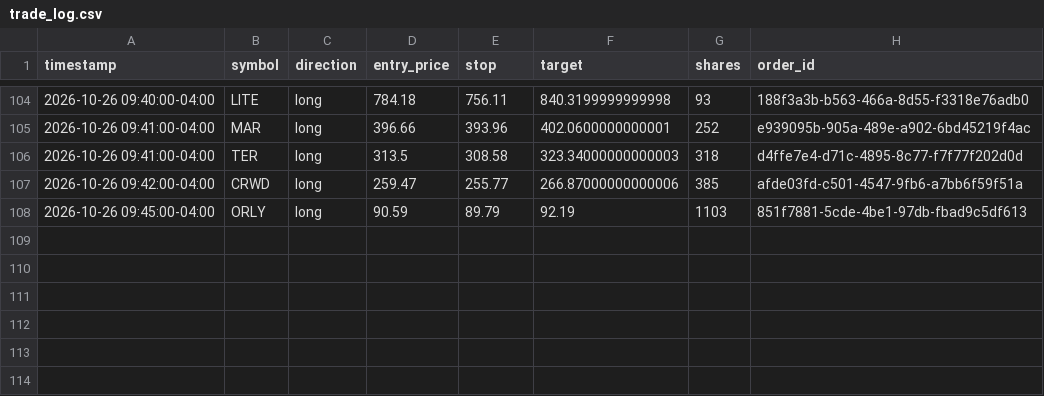
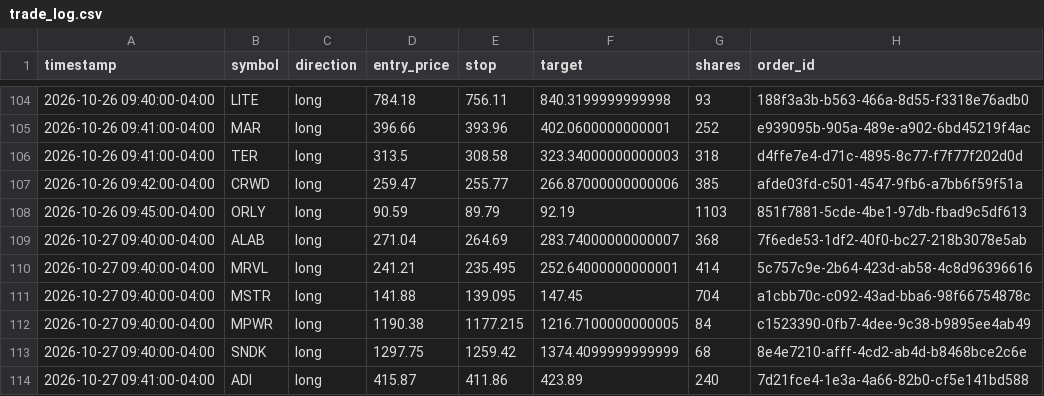
Before and after one commit to patrickobirmingham-eng/POB-CL-DT, a CSV file: trade_log.csv, drawn as a sheet; only a part is shown, gaps mark what is left out; the diff names each change by its address in the sheet, - before the commit and + after, or states it on an @@ line.

```diff
--- a/trade_log.csv
+++ b/trade_log.csv
+row 109: 2026-10-27 09:40:00-04:00 | ALAB | long | 271.04 | 264.69 | 283.74000000000007 | 368 | 7f6ede53-1df2-40f0-bc27-218b3078e5ab
+row 110: 2026-10-27 09:40:00-04:00 | MRVL | long | 241.21 | 235.495 | 252.64000000000001 | 414 | 5c757c9e-2b64-423d-ab58-4c8d96396616
+row 111: 2026-10-27 09:40:00-04:00 | MSTR | long | 141.88 | 139.095 | 147.45 | 704 | a1cbb70c-c092-43ad-bba6-98f66754878c
+row 112: 2026-10-27 09:40:00-04:00 | MPWR | long | 1190.38 | 1177.215 | 1216.7100000000005 | 84 | c1523390-0fb7-4dee-9c38-b9895ee4ab49
+row 113: 2026-10-27 09:40:00-04:00 | SNDK | long | 1297.75 | 1259.42 | 1374.4099999999999 | 68 | 8e4e7210-afff-4cd2-ab4d-b8468bce2c6e
+row 114: 2026-10-27 09:41:00-04:00 | ADI | long | 415.87 | 411.86 | 423.89 | 240 | 7d21fce4-1e3a-4a66-82b0-cf5e141bd588
```
Also changed, not shown: 2 other files.
